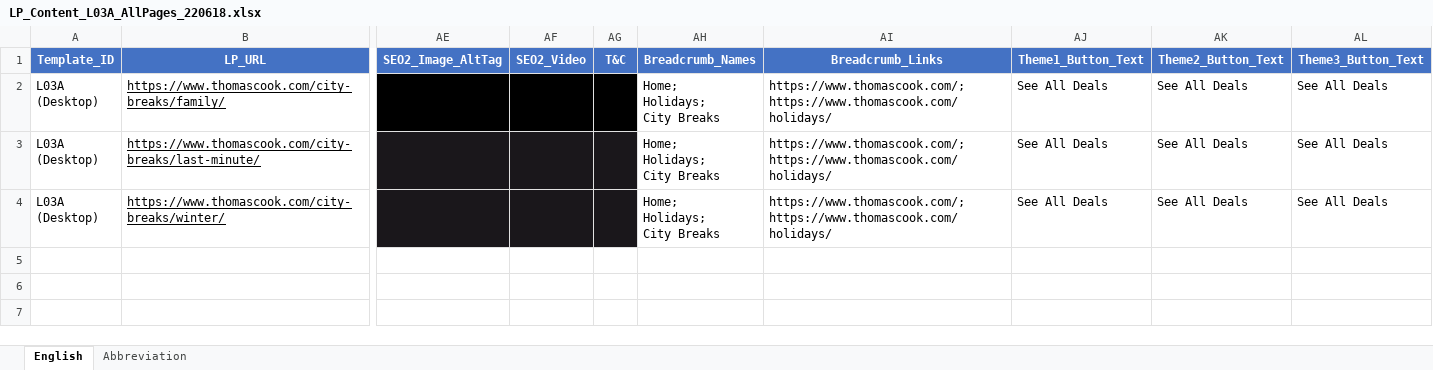
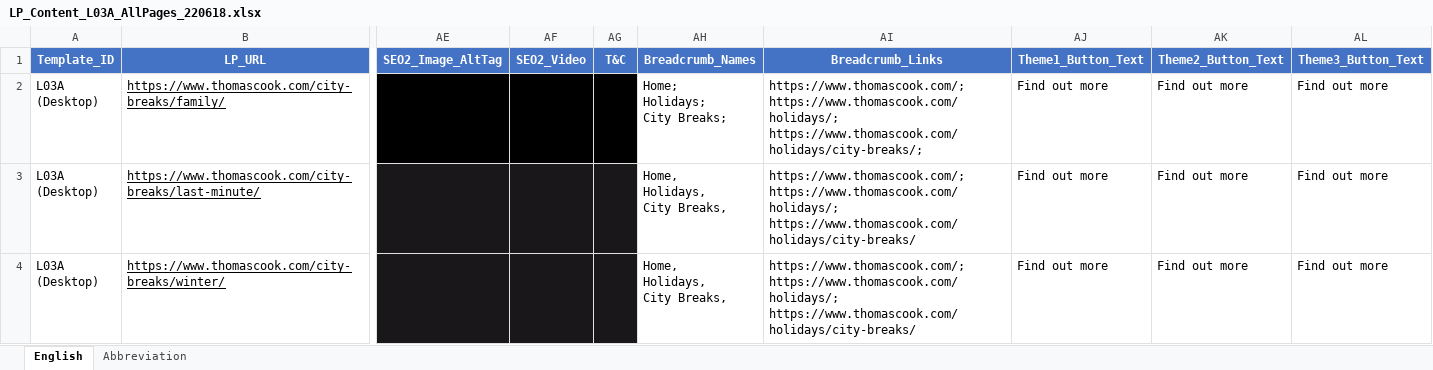
Before and after one commit to Ramesh-Dhandapani/HTML-Generator, an Excel workbook: input files/L03A/LP_Content_L03A_AllPages_220618.xlsx, sheet English, drawn as a sheet; only a part is shown, gaps mark what is left out; values as stored, in another font and other column widths than the file's, no borders; ↵ is a line break in a cell; the diff names each change by its address in the sheet, - before the commit and + after, or states it on an @@ line.

```diff
--- a/input files/L03A/LP_Content_L03A_AllPages_220618.xlsx (sheet English)
+++ b/input files/L03A/LP_Content_L03A_AllPages_220618.xlsx (sheet English)
-AH2 (Breadcrumb_Names): Home; ↵ Holidays; ↵ City Breaks
+AH2 (Breadcrumb_Names): Home; ↵ Holidays; ↵ City Breaks;
-AI2 (Breadcrumb_Links): https://www.thomascook.com/; ↵ https://www.thomascook.com/holidays/
+AI2 (Breadcrumb_Links): https://www.thomascook.com/; ↵ https://www.thomascook.com/holidays/; ↵ https://www.thomascook.com/holidays/city-breaks/;
-AJ2:AJ4 (Theme1_Button_Text): See All Deals
+AJ2:AJ4 (Theme1_Button_Text): Find out more
-AK2:AK4 (Theme2_Button_Text): See All Deals
+AK2:AK4 (Theme2_Button_Text): Find out more
-AL2:AL4 (Theme3_Button_Text): See All Deals
+AL2:AL4 (Theme3_Button_Text): Find out more
-AH3:AH4 (Breadcrumb_Names): Home; ↵ Holidays; ↵ City Breaks
+AH3:AH4 (Breadcrumb_Names): Home, ↵ Holidays, ↵ City Breaks,
-AI3:AI4 (Breadcrumb_Links): https://www.thomascook.com/; ↵ https://www.thomascook.com/holidays/
+AI3:AI4 (Breadcrumb_Links): https://www.thomascook.com/; ↵ https://www.thomascook.com/holidays/; ↵ https://www.thomascook.com/holidays/city-breaks/
```
Also changed, not shown: input files/L02F/LP_Content_L02F_v3.0 - FR.xlsx, input files/L02F/LP_Content_L02F_v3.0 - NL.xlsx, 30 other files.
